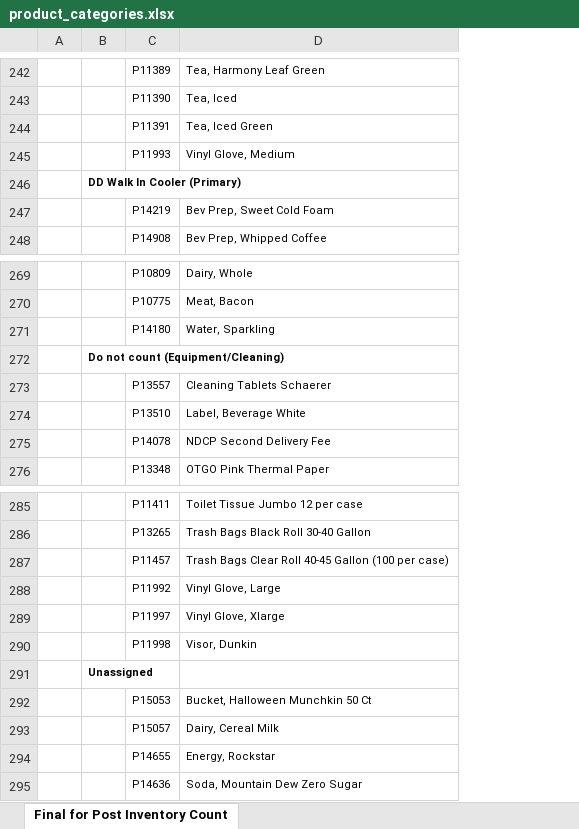
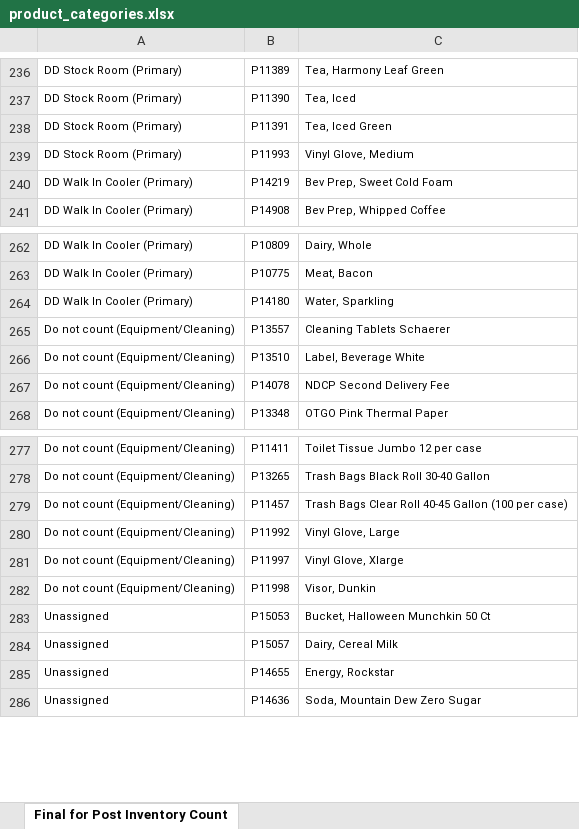
Before and after one commit to samargunners/par_level_updates, an Excel workbook: data/product_categories.xlsx, sheet Final for Post Inventory Count, drawn as a sheet; only a part is shown, gaps mark what is left out; values as stored, in another font and other column widths than the file's, no borders; removed rows and columns are numbered as before the commit, all else as after; the diff covers the shown part only; the diff names each change by its address in the sheet, - before the commit and + after, or states it on an @@ line.

```diff
--- a/data/product_categories.xlsx (sheet Final for Post Inventory Count)
+++ b/data/product_categories.xlsx (sheet Final for Post Inventory Count)
-column A, empty
-column B, empty
+column A, rows 236-241: DD Stock Room (Primary) | DD Stock Room (Primary) | DD Stock Room (Primary) | DD Stock Room (Primary) | DD Walk In Cooler (Primary) | DD Walk In Cooler (Primary); rows 262-268: DD Walk In Cooler (Primary) | DD Walk In Cooler (Primary) | DD Walk In Cooler (Primary) | Do not count (Equipment/Cleaning) | Do not count (Equipment/Cleaning) | Do not count (Equipment/Cleaning) | Do not count (Equipment/Cleaning); rows 277-286: Do not count (Equipment/Cleaning) | Do not count (Equipment/Cleaning) | Do not count (Equipment/Cleaning) | Do not count (Equipment/Cleaning) | Do not count (Equipment/Cleaning) | Do not count (Equipment/Cleaning) | Unassigned | Unassigned | Unassigned | Unassigned
-row 246:  | DD Walk In Cooler (Primary)
-row 272:  | Do not count (Equipment/Cleaning)
-row 291:  | Unassigned
```
Also changed, not shown: 6 removed rows elsewhere in this sheet.
